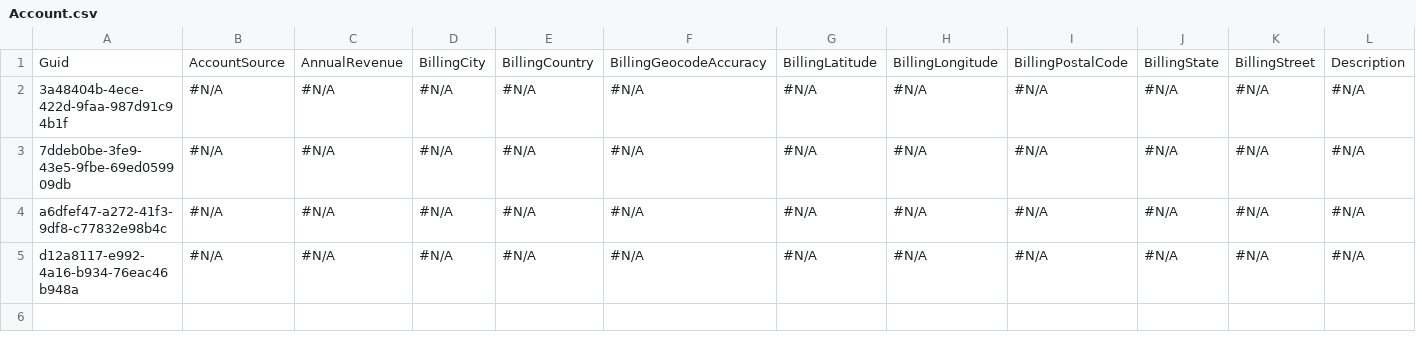
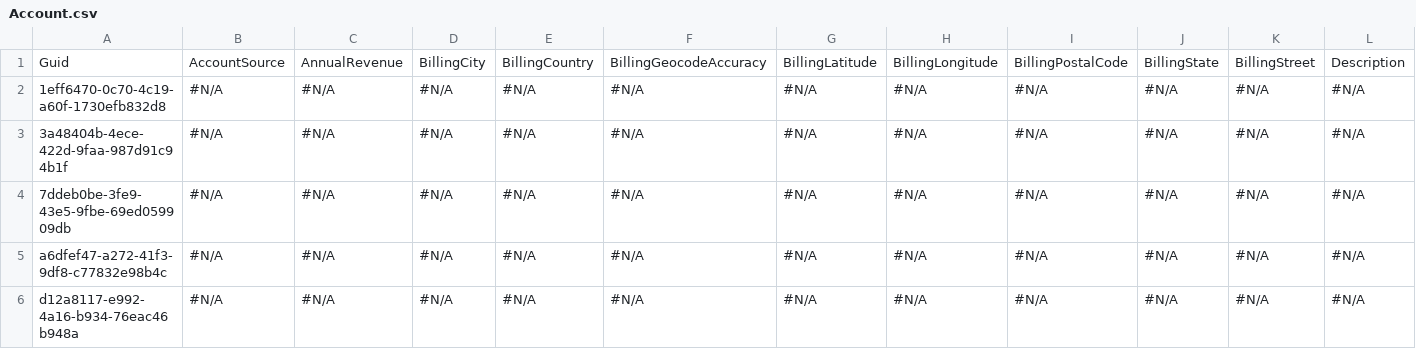
Before and after one commit to Prodlymoover/CPQTest15, a CSV file: Account.csv, drawn as a sheet; only a part is shown; rows hold the shown columns only; the diff names each change by its address in the sheet, - before the commit and + after, or states it on an @@ line.

```diff
--- a/Account.csv
+++ b/Account.csv
+row 2: 1eff6470-0c70-4c19-a60f-1730efb832d8 | #N/A | #N/A | #N/A | #N/A | #N/A | #N/A | #N/A | #N/A | #N/A | #N/A | #N/A
```
Also changed, not shown: Asset.csv, Case.csv, 2 other files.
